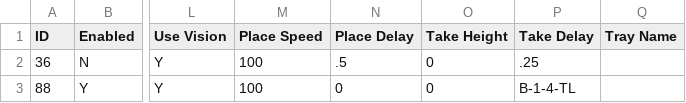
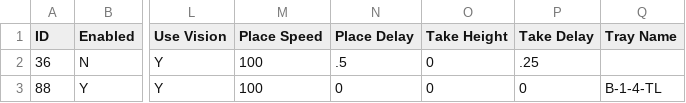
Before and after one commit to hydra/pnpconvert, a CSV file: examples/feeders.csv, drawn as a sheet; only a part is shown, gaps mark what is left out; the diff names each change by its address in the sheet, - before the commit and + after, or states it on an @@ line.

Commit message:
Fix missing value from example feeders.

```diff
--- a/examples/feeders.csv
+++ b/examples/feeders.csv
-P3 (Take Delay): B-1-4-TL
+P3 (Take Delay): 0
-Q3 (Tray Name): (empty)
+Q3 (Tray Name): B-1-4-TL
```
